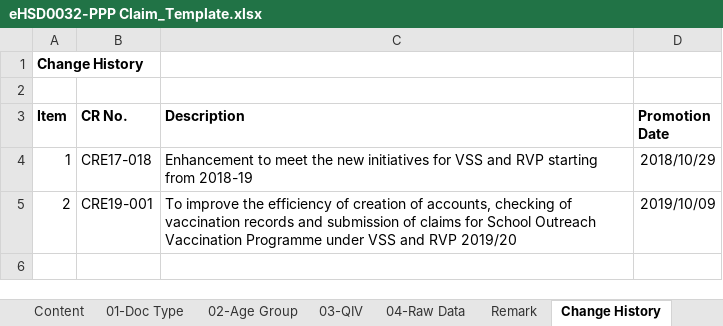
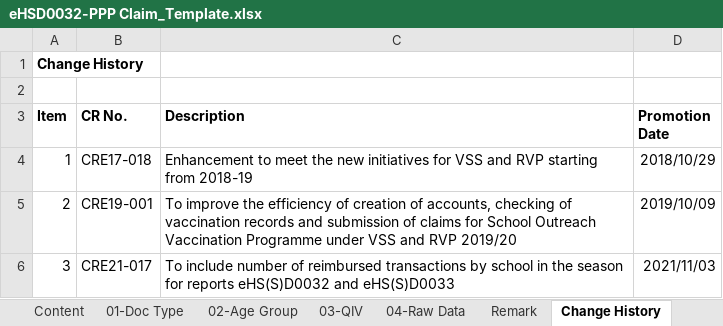
Before and after one commit to ethancyf/ethancyf, an Excel workbook: EHS2019/EHS/ExcelGenerator/Template/eHSD0032-PPP Claim_Template.xlsx, sheet Change History, drawn as a sheet; values as stored, in another font and other column widths than the file's, no borders; the diff names each change by its address in the sheet, - before the commit and + after, or states it on an @@ line.

Commit message:
20211103 CRE21-017	To include number of reimbursed transactions by school in the season for reports eHS(S)D0032 and eHS(S)D0033

```diff
--- a/EHS2019/EHS/ExcelGenerator/Template/eHSD0032-PPP Claim_Template.xlsx (sheet Change History)
+++ b/EHS2019/EHS/ExcelGenerator/Template/eHSD0032-PPP Claim_Template.xlsx (sheet Change History)
+row 6: 3 | CRE21-017 | To include number of reimbursed transactions by school in the season for reports eHS(S)D0032 and eHS(S)D0033 | 2021/11/03
```
Also changed, not shown: sheet 03-QIV, EHS2019/EHS/ExcelGenerator/Template/eHSD0033-PPPKG Claim_Template.xlsx, 2 other files.
